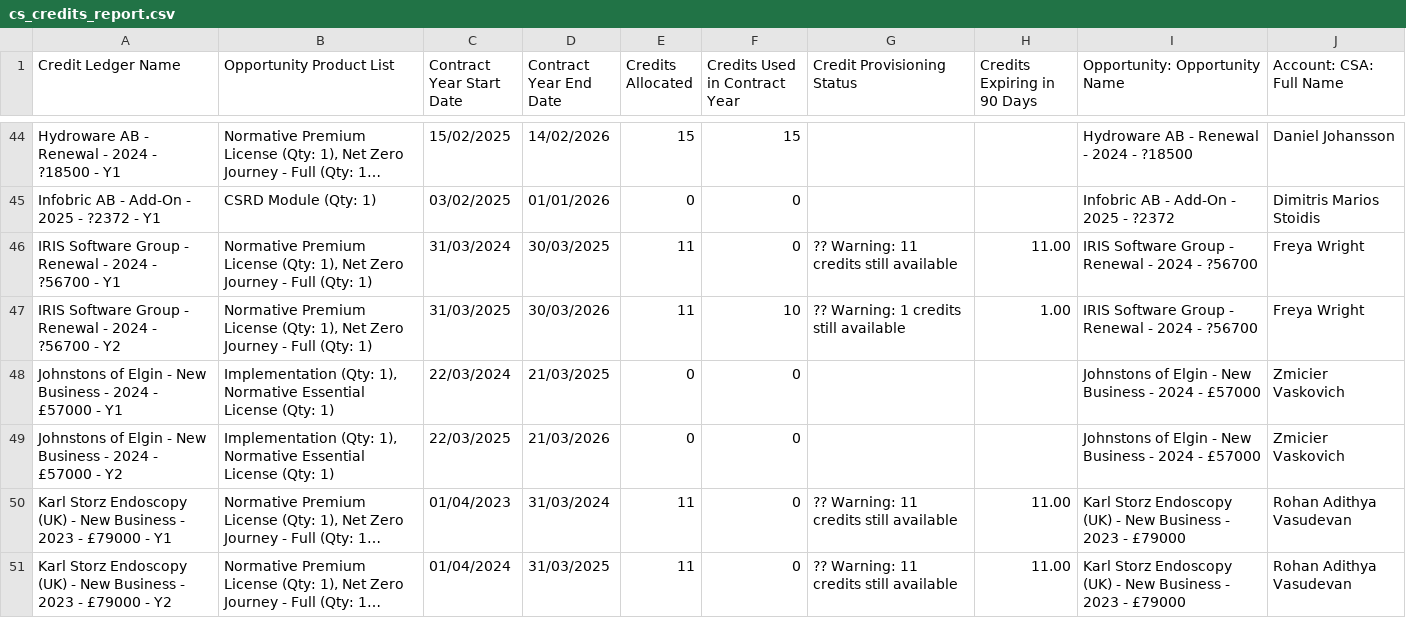
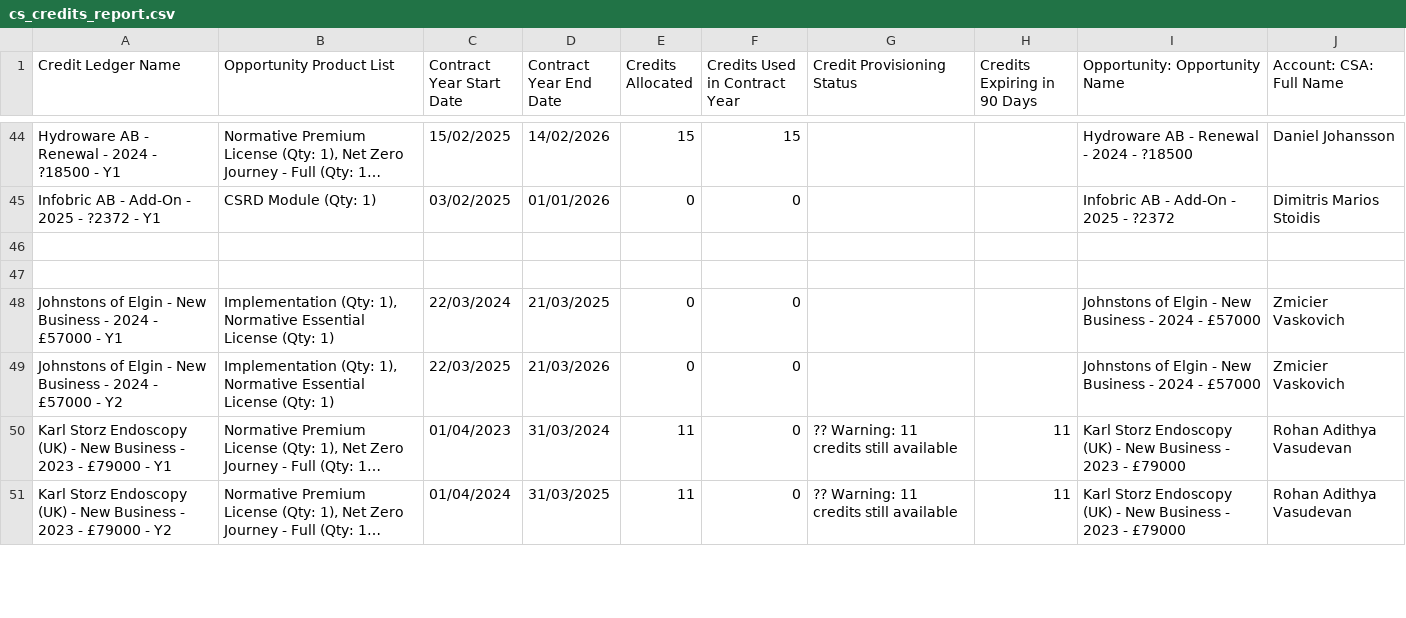
Before and after one commit to sourabh-lgtm/Commission-Calculator, a CSV file: data/cs_credits_report.csv, drawn as a sheet; only a part is shown, gaps mark what is left out; long unchanged cells end in …; the diff covers the shown part only; the diff names each change by its address in the sheet, - before the commit and + after, or states it on an @@ line.

```diff
--- a/data/cs_credits_report.csv
+++ b/data/cs_credits_report.csv
-row 46: IRIS Software Group - Renewal - 2024 - ?56700 - Y1 | Normative Premium License (Qty: 1), Net Zero Journey - Full (Qty: 1) | 31/03/2024 | 30/03/2025 | 11 | 0 | ?? Warning: 11 credits still available | 11.00 | IRIS Software Group - Renewal - 2024 - ?56700 | Freya Wright
+row 46: (empty)
-row 47: IRIS Software Group - Renewal - 2024 - ?56700 - Y2 | Normative Premium License (Qty: 1), Net Zero Journey - Full (Qty: 1) | 31/03/2025 | 30/03/2026 | 11 | 10 | ?? Warning: 1 credits still available | 1.00 | IRIS Software Group - Renewal - 2024 - ?56700 | Freya Wright
+row 47: (empty)
-H50:H51 (Credits Expiring in 90 Days): 11.00
+H50:H51 (Credits Expiring in 90 Days): 11
```
Also changed, not shown: 58 edited cells elsewhere in this file, data/InputData.csv, data/SAO_commission_data.csv, 12 other files.
